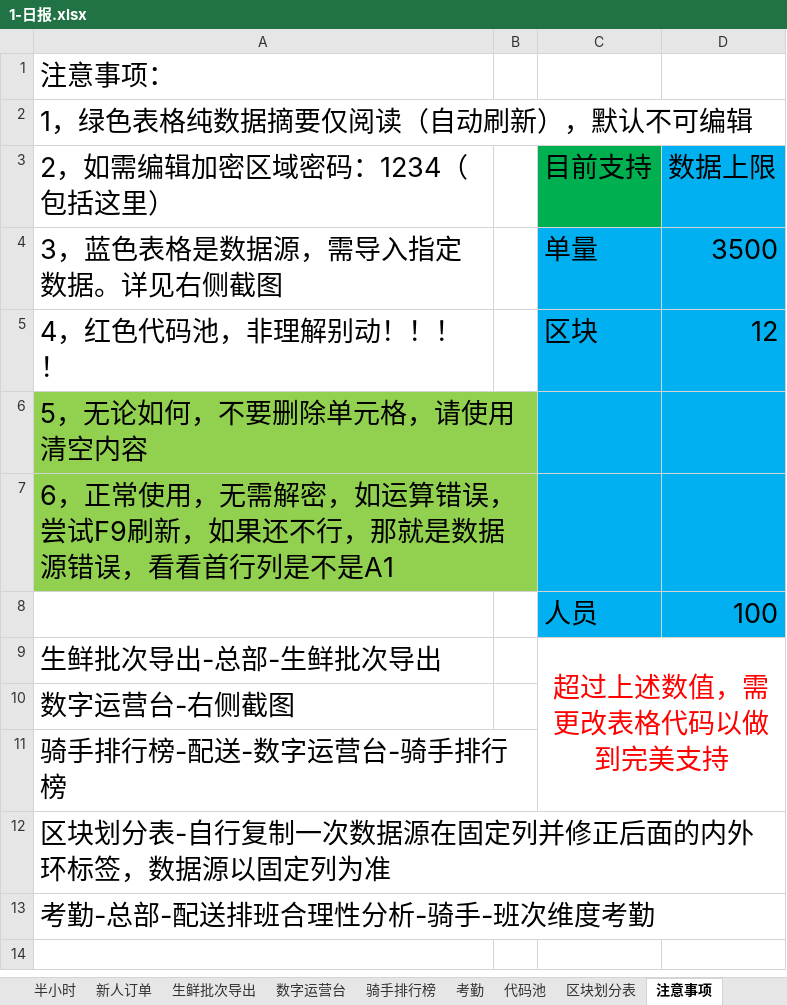
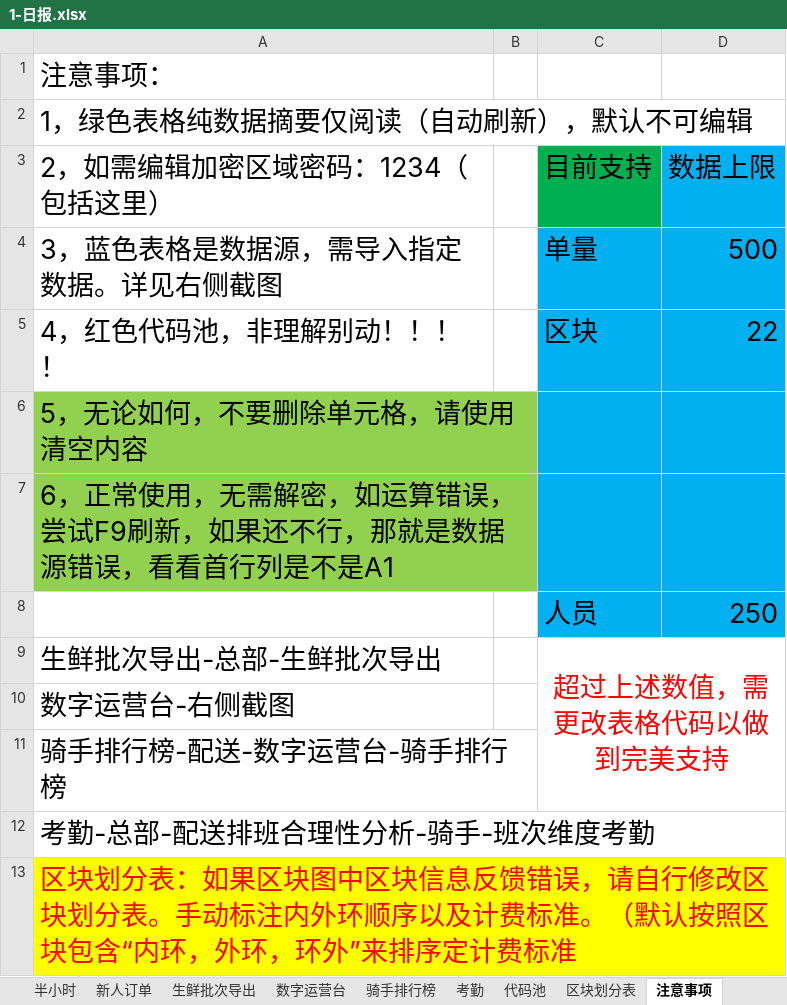
Before and after one commit to MuziShaoxing/muzishaoxing.github.io, an Excel workbook: hema/1-日报.xlsx, sheet 注意事项, drawn as a sheet; values as stored, in another font and other column widths than the file's, no borders; conditional formats not drawn; removed rows and columns are numbered as before the commit, all else as after; the diff names each change by its address in the sheet, - before the commit and + after, or states it on an @@ line.

```diff
--- a/hema/1-日报.xlsx (sheet 注意事项)
+++ b/hema/1-日报.xlsx (sheet 注意事项)
-D4 (数据上限): 3500
+D4 (数据上限): 500
-D5 (数据上限): 12
+D5 (数据上限): 22
-D8 (数据上限): 100
+D8 (数据上限): 250
-row 12: 区块划分表-自行复制一次数据源在固定列并修正后面的内外环标签，数据源以固定列为准
+row 13: 区块划分表：如果区块图中区块信息反馈错误，请自行修改区块划分表。手动标注内外环顺序以及计费标准。（默认按照区块包含“内环，外环，环外”来排序定计费标准
```
Also changed, not shown: sheet 代码池, sheet 区块图, sheet 区块划分表, sheet 新人订单, sheet 概览, sheet 半小时, other sheet tabs, formulas that keep their value, hema/2-问单.xlsx, hema/3-单袋比.xlsx, 7 other files.
